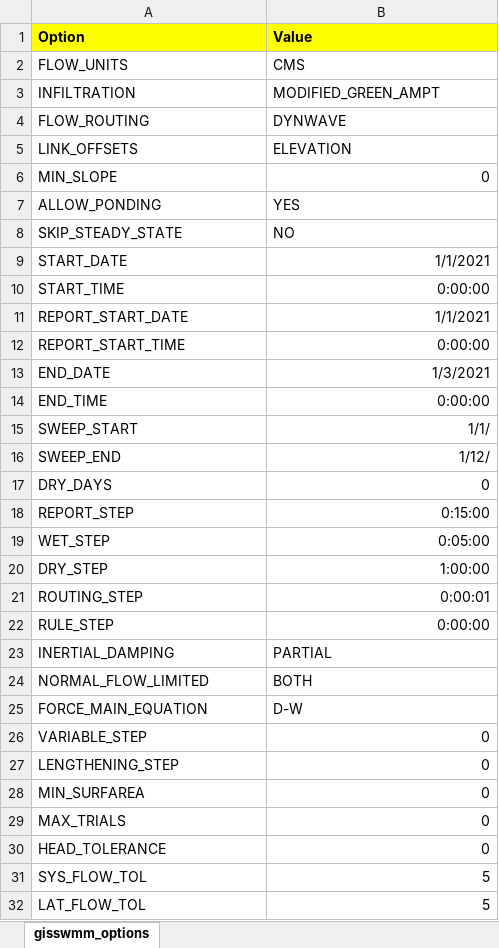
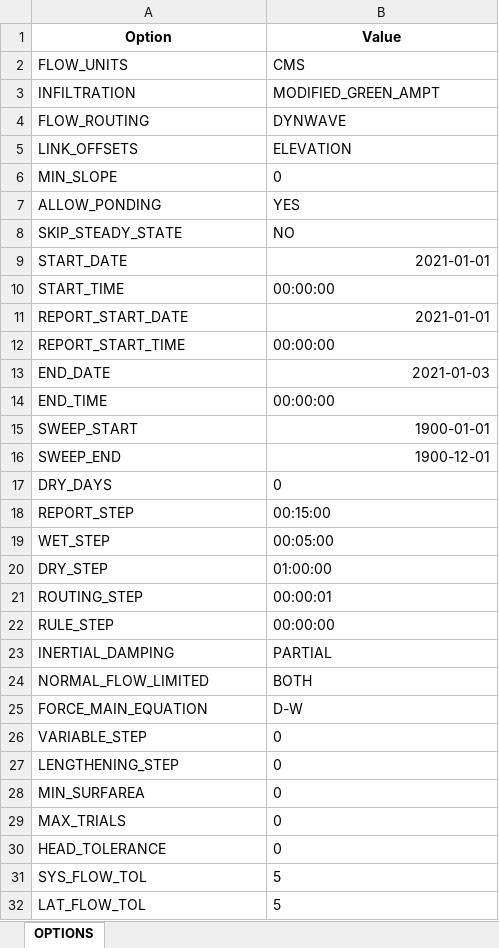
Before and after one commit to Jannik-Schilling/generate_swmm_inp, an Excel workbook: test_data/swmm_data/gisswmm_options.xlsx, sheet OPTIONS, drawn as a sheet; only a part is shown; values as stored, in another font and other column widths than the file's, no borders; the diff covers the shown part only; the diff names each change by its address in the sheet, - before the commit and + after, or states it on an @@ line.

```diff
--- a/test_data/swmm_data/gisswmm_options.xlsx (sheet OPTIONS)
+++ b/test_data/swmm_data/gisswmm_options.xlsx (sheet OPTIONS)
-sheet tab: gisswmm_options
+sheet tab: OPTIONS
@@ A1:B1 fill: #FFFF00 → none, alignment: left → center @@
-B6 alignment: right
+B6 alignment: left
-B9 (Value): 1/1/2021
+B9 (Value): 2021-01-01
-B10 (Value): 0:00:00
+B10 (Value): 00:00:00
-B11 (Value): 1/1/2021
+B11 (Value): 2021-01-01
-B12 (Value): 0:00:00
+B12 (Value): 00:00:00
-B13 (Value): 1/3/2021
+B13 (Value): 2021-01-03
-B14 (Value): 0:00:00
+B14 (Value): 00:00:00
-B15 (Value): 1/1/
+B15 (Value): 1900-01-01
-B16 (Value): 1/12/
+B16 (Value): 1900-12-01
-B17 alignment: right
+B17 alignment: left
-B18 (Value): 0:15:00
+B18 (Value): 00:15:00
-B19 (Value): 0:05:00
+B19 (Value): 00:05:00
-B20 (Value): 1:00:00
+B20 (Value): 01:00:00
-B21 (Value): 0:00:01
+B21 (Value): 00:00:01
-B22 (Value): 0:00:00
+B22 (Value): 00:00:00
-B26:B32 alignment: right
+B26:B32 alignment: left
```
Also changed, not shown: cell formats elsewhere in this sheet, test_data/swmm_data/gisswmm_curves.xlsx, test_data/swmm_data/gisswmm_inflows.xlsx, 35 other files.
